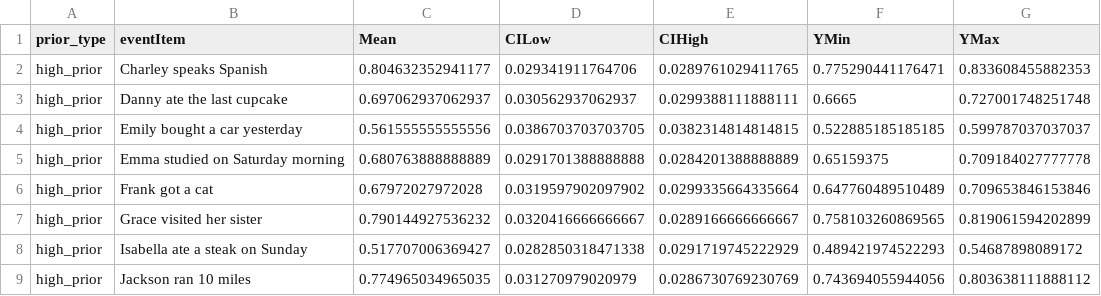
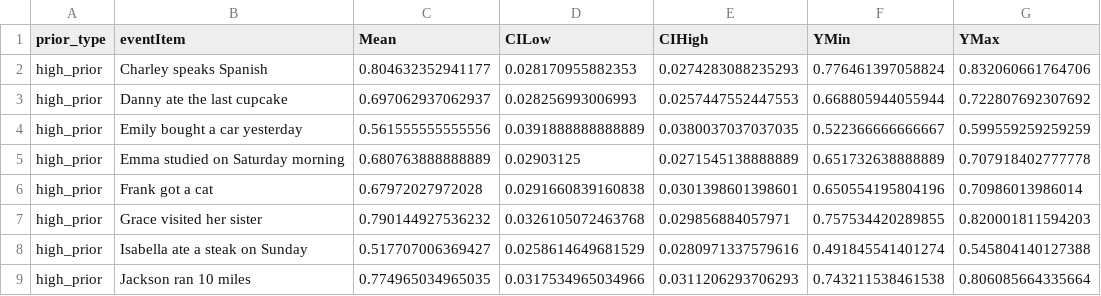
Before and after one commit to judith-tonhauser/projective-probability, a CSV file: results/9-prior-projection/data/prior_means.csv, drawn as a sheet; only a part is shown; the diff covers the shown part only.

Commit message:
worked on prior paper

```diff
--- a/results/9-prior-projection/data/prior_means.csv
+++ b/results/9-prior-projection/data/prior_means.csv
@@ -1,9 +1,9 @@
 prior_type,eventItem,Mean,CILow,CIHigh,YMin,YMax
-high_prior,Charley speaks Spanish,0.804632352941177,0.029341911764706,0.0289761029411765,0.775290441176471,0.833608455882353
-high_prior,Danny ate the last cupcake,0.697062937062937,0.030562937062937,0.0299388111888111,0.6665,0.727001748251748
-high_prior,Emily bought a car yesterday,0.561555555555556,0.0386703703703705,0.0382314814814815,0.522885185185185,0.599787037037037
-high_prior,Emma studied on Saturday morning,0.680763888888889,0.0291701388888888,0.0284201388888889,0.65159375,0.709184027777778
-high_prior,Frank got a cat,0.67972027972028,0.0319597902097902,0.0299335664335664,0.647760489510489,0.709653846153846
-high_prior,Grace visited her sister,0.790144927536232,0.0320416666666667,0.0289166666666667,0.758103260869565,0.819061594202899
-high_prior,Isabella ate a steak on Sunday,0.517707006369427,0.0282850318471338,0.0291719745222929,0.489421974522293,0.54687898089172
-high_prior,Jackson ran 10 miles,0.774965034965035,0.031270979020979,0.0286730769230769,0.743694055944056,0.803638111888112
+high_prior,Charley speaks Spanish,0.804632352941177,0.028170955882353,0.0274283088235293,0.776461397058824,0.832060661764706
+high_prior,Danny ate the last cupcake,0.697062937062937,0.028256993006993,0.0257447552447553,0.668805944055944,0.722807692307692
+high_prior,Emily bought a car yesterday,0.561555555555556,0.0391888888888889,0.0380037037037035,0.522366666666667,0.599559259259259
+high_prior,Emma studied on Saturday morning,0.680763888888889,0.02903125,0.0271545138888889,0.651732638888889,0.707918402777778
+high_prior,Frank got a cat,0.67972027972028,0.0291660839160838,0.0301398601398601,0.650554195804196,0.70986013986014
+high_prior,Grace visited her sister,0.790144927536232,0.0326105072463768,0.029856884057971,0.757534420289855,0.820001811594203
+high_prior,Isabella ate a steak on Sunday,0.517707006369427,0.0258614649681529,0.0280971337579616,0.491845541401274,0.545804140127388
+high_prior,Jackson ran 10 miles,0.774965034965035,0.0317534965034966,0.0311206293706293,0.743211538461538,0.806085664335664
```
Also changed, not shown: 128 edited cells elsewhere in this file, 12 other files.
